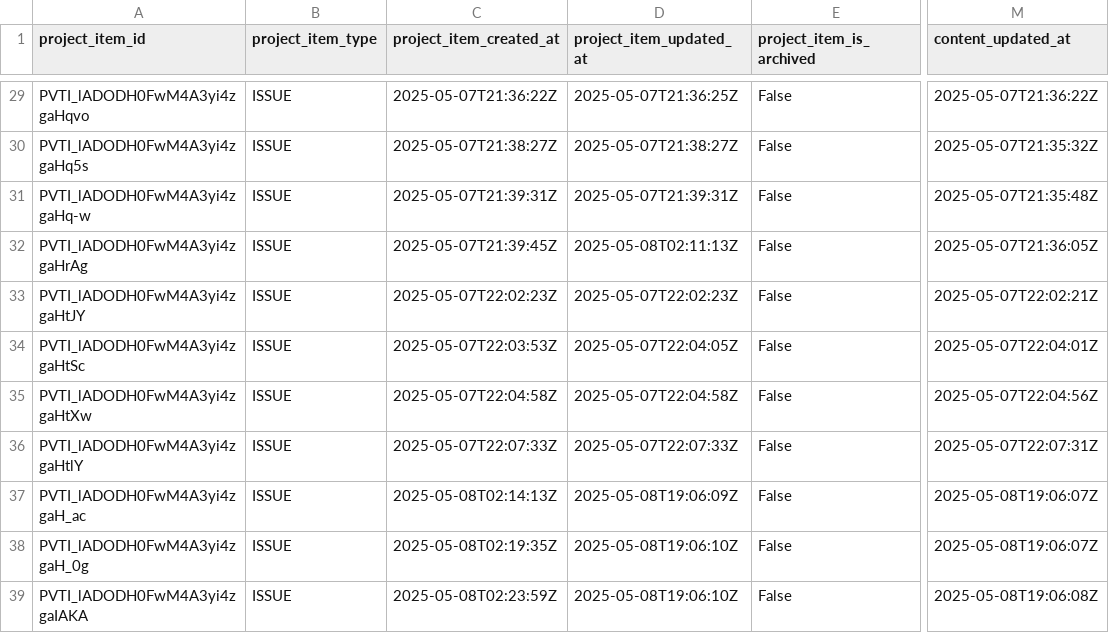
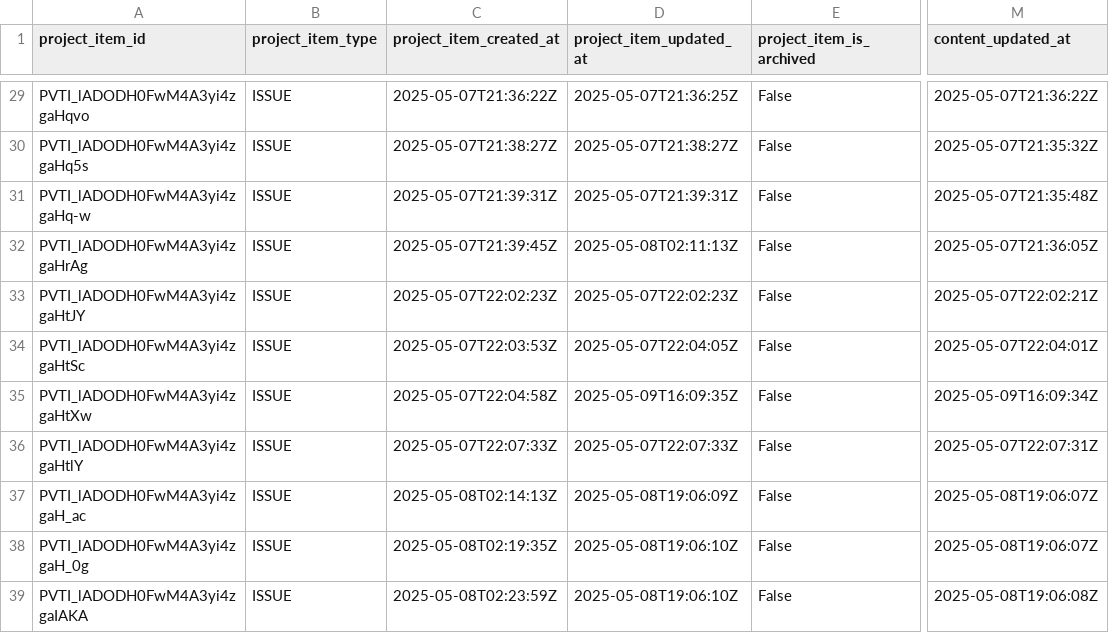
Before and after one commit to Regnaer-Org/TestingWorkflowsOrg, a CSV file: agilereporting/project.issues_2025.05.09.csv, drawn as a sheet; only a part is shown, gaps mark what is left out; the diff names each change by its address in the sheet, - before the commit and + after, or states it on an @@ line.

```diff
--- a/agilereporting/project.issues_2025.05.09.csv
+++ b/agilereporting/project.issues_2025.05.09.csv
-D35 (project_item_updated_at): 2025-05-07T22:04:58Z
+D35 (project_item_updated_at): 2025-05-09T16:09:35Z
-M35 (content_updated_at): 2025-05-07T22:04:56Z
+M35 (content_updated_at): 2025-05-09T16:09:34Z
```
Also changed, not shown: 1 other file.
